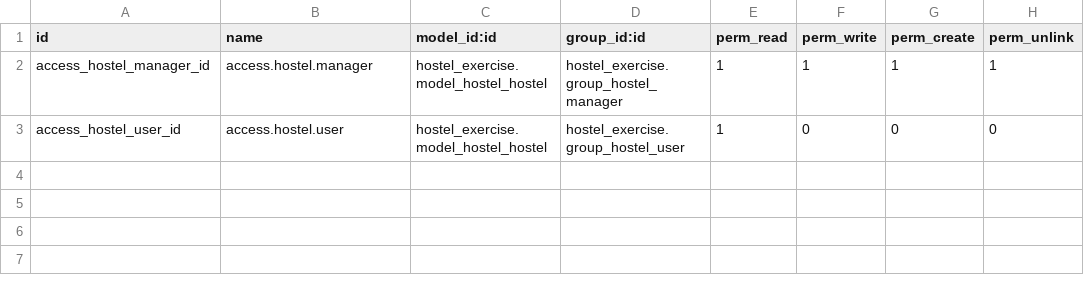
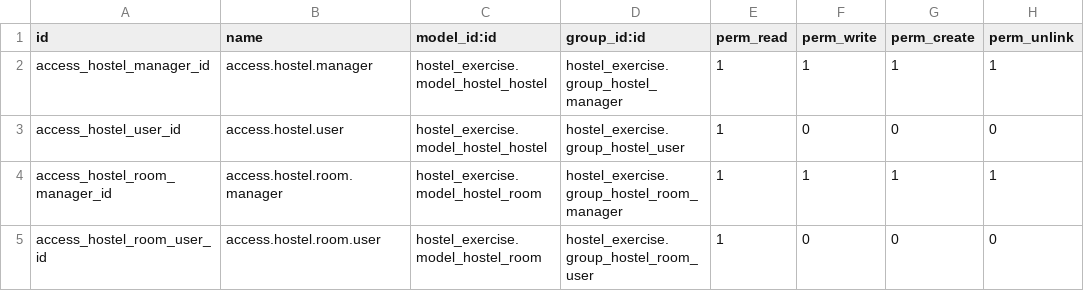
Before and after one commit to nanosgr/hostel_exercise, a CSV file: security/ir.model.access.csv, drawn as a sheet.

```diff
--- a/security/ir.model.access.csv
+++ b/security/ir.model.access.csv
@@ -3 +3,3 @@ access_hostel_manager_id,access.hostel.manager,hostel_exercise.model_hostel_host
 access_hostel_user_id,access.hostel.user,hostel_exercise.model_hostel_hostel,hostel_exercise.group_hostel_user,1,0,0,0
+access_hostel_room_manager_id,access.hostel.room.manager,hostel_exercise.model_hostel_room,hostel_exercise.group_hostel_room_manager,1,1,1,1
+access_hostel_room_user_id,access.hostel.room.user,hostel_exercise.model_hostel_room,hostel_exercise.group_hostel_room_user,1,0,0,0
```
Also changed, not shown: 5 other files.
